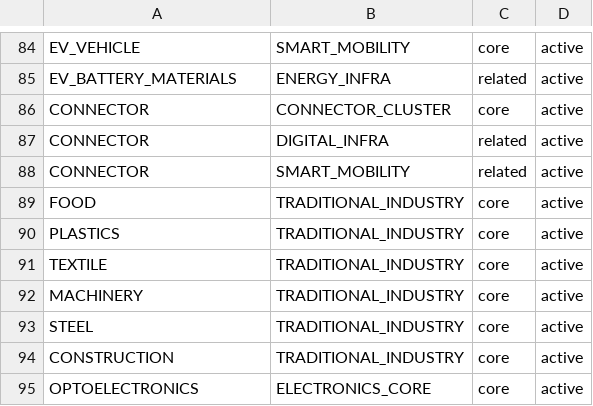
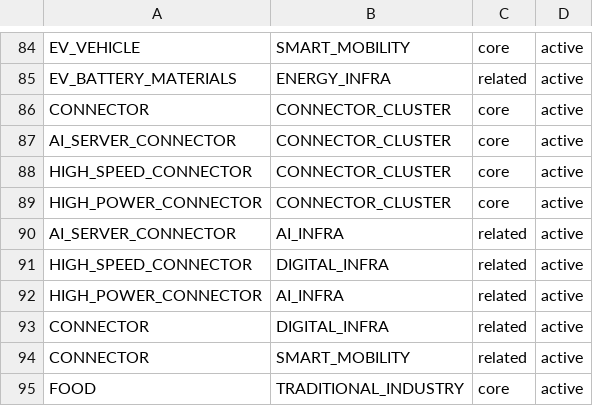
Before and after one commit to andryhappy0507-jpg/tw-stock-sector-radar, a CSV file: data/theme_group_map.csv, drawn as a sheet; only a part is shown, gaps mark what is left out; the shorter side is filled out with more unchanged rows.

Commit message:
data: map connector subthemes to related groups

```diff
--- a/data/theme_group_map.csv
+++ b/data/theme_group_map.csv
@@ -86,2 +86,8 @@ EV_BATTERY_MATERIALS,ENERGY_INFRA,related,active
 CONNECTOR,CONNECTOR_CLUSTER,core,active
+AI_SERVER_CONNECTOR,CONNECTOR_CLUSTER,core,active
+HIGH_SPEED_CONNECTOR,CONNECTOR_CLUSTER,core,active
+HIGH_POWER_CONNECTOR,CONNECTOR_CLUSTER,core,active
+AI_SERVER_CONNECTOR,AI_INFRA,related,active
+HIGH_SPEED_CONNECTOR,DIGITAL_INFRA,related,active
+HIGH_POWER_CONNECTOR,AI_INFRA,related,active
 CONNECTOR,DIGITAL_INFRA,related,active
```
